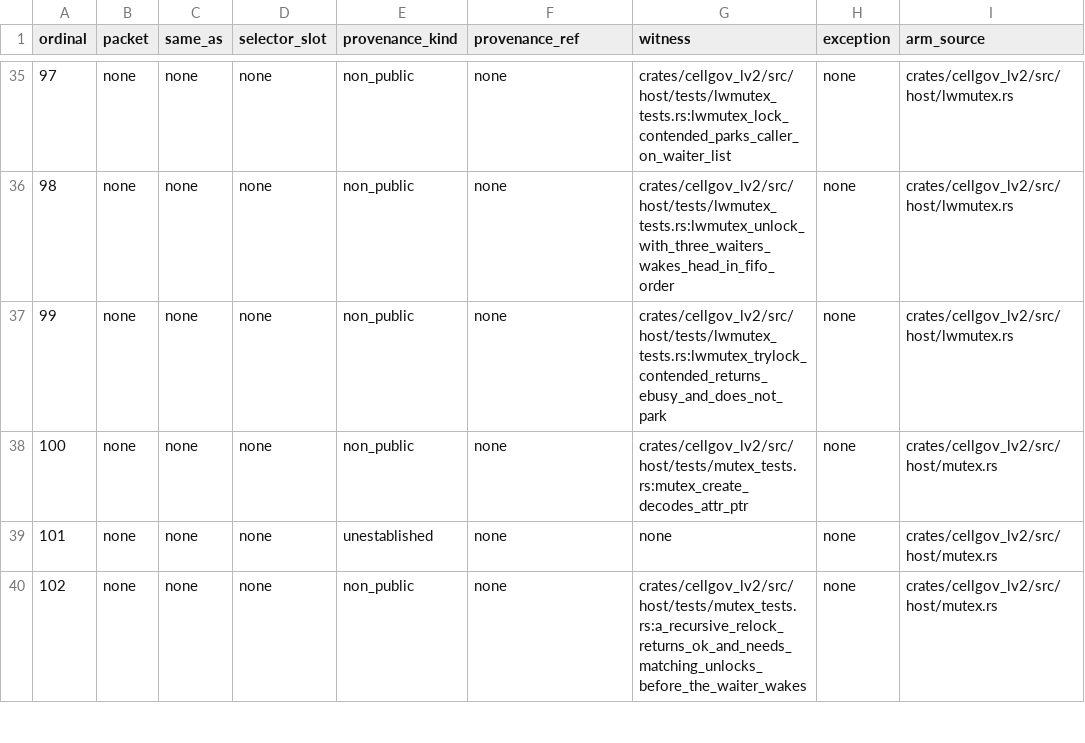
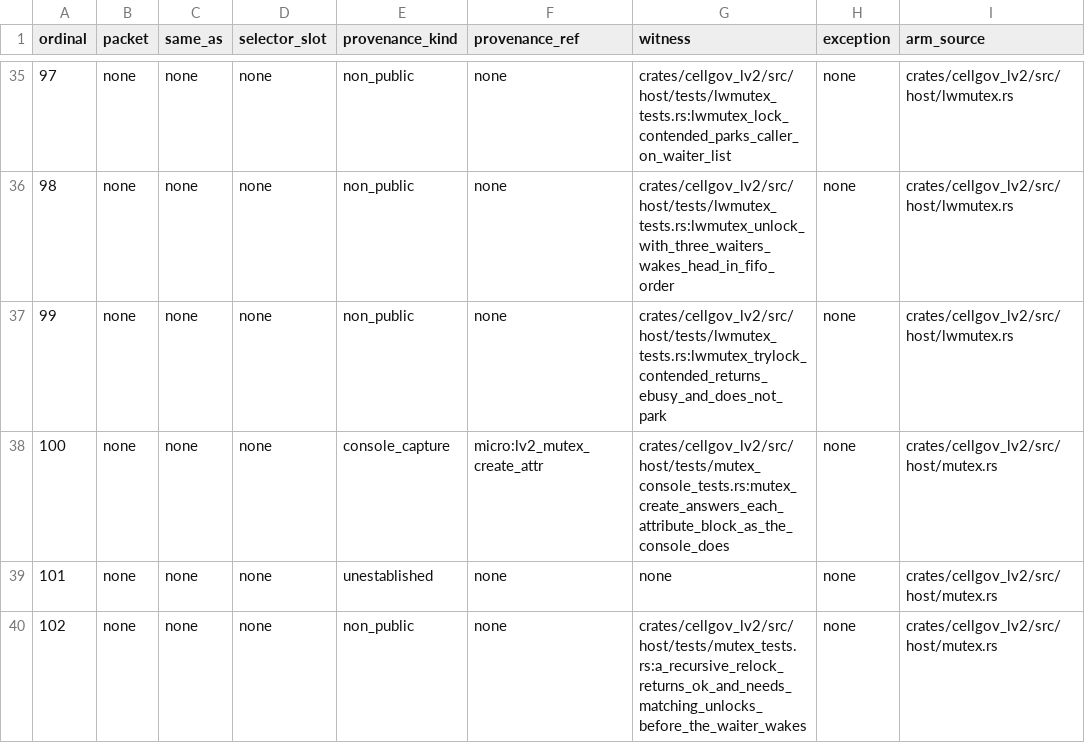
Before and after one commit to RoyalAce22/CellGov, a TSV file: docs/lv2/tables/behavior.tsv, drawn as a sheet; only a part is shown, gaps mark what is left out.

Commit message:
fix(lv2): sys_mutex_create refuses a null attribute block and ignores the adaptive word

```diff
--- a/docs/lv2/tables/behavior.tsv
+++ b/docs/lv2/tables/behavior.tsv
@@ -37,3 +37,3 @@ ordinal	packet	same_as	selector_slot	provenance_kind	provenance_ref	witness	exce
 99	none	none	none	non_public	none	crates/cellgov_lv2/src/host/tests/lwmutex_tests.rs:lwmutex_trylock_contended_returns_ebusy_and_does_not_park	none	crates/cellgov_lv2/src/host/lwmutex.rs
-100	none	none	none	non_public	none	crates/cellgov_lv2/src/host/tests/mutex_tests.rs:mutex_create_decodes_attr_ptr	none	crates/cellgov_lv2/src/host/mutex.rs
+100	none	none	none	console_capture	micro:lv2_mutex_create_attr	crates/cellgov_lv2/src/host/tests/mutex_console_tests.rs:mutex_create_answers_each_attribute_block_as_the_console_does	none	crates/cellgov_lv2/src/host/mutex.rs
 101	none	none	none	unestablished	none	none	none	crates/cellgov_lv2/src/host/mutex.rs
```
Also changed, not shown: 15 other files.
